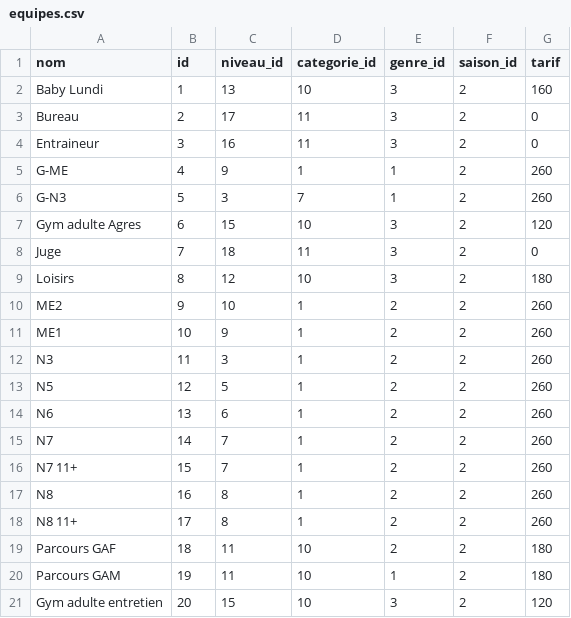
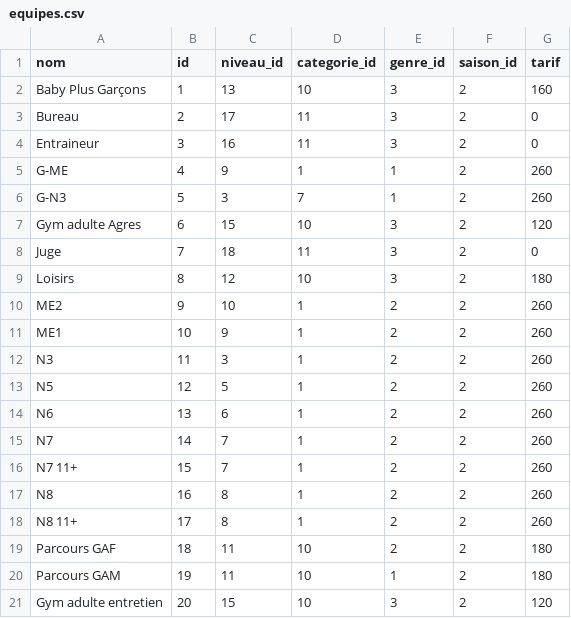
Before and after one commit to gruelt/laragym, a CSV file: database/seeds/csv/equipes.csv, drawn as a sheet.

```diff
--- a/database/seeds/csv/equipes.csv
+++ b/database/seeds/csv/equipes.csv
@@ -1,3 +1,3 @@
 nom,id,niveau_id,categorie_id,genre_id,saison_id,tarif
-Baby Lundi,1,13,10,3,2,160
+Baby Plus Garçons,1,13,10,3,2,160
 Bureau,2,17,11,3,2,0
```
Also changed, not shown: 17 other files.
